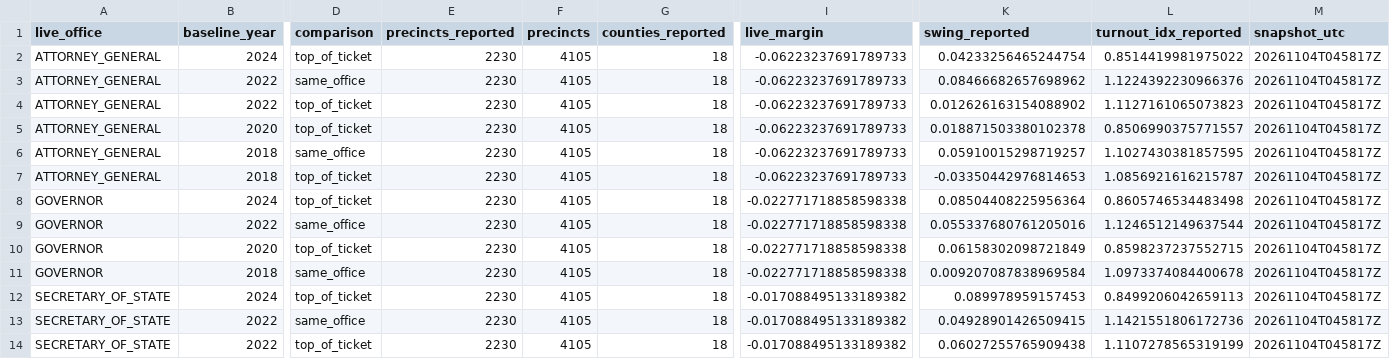
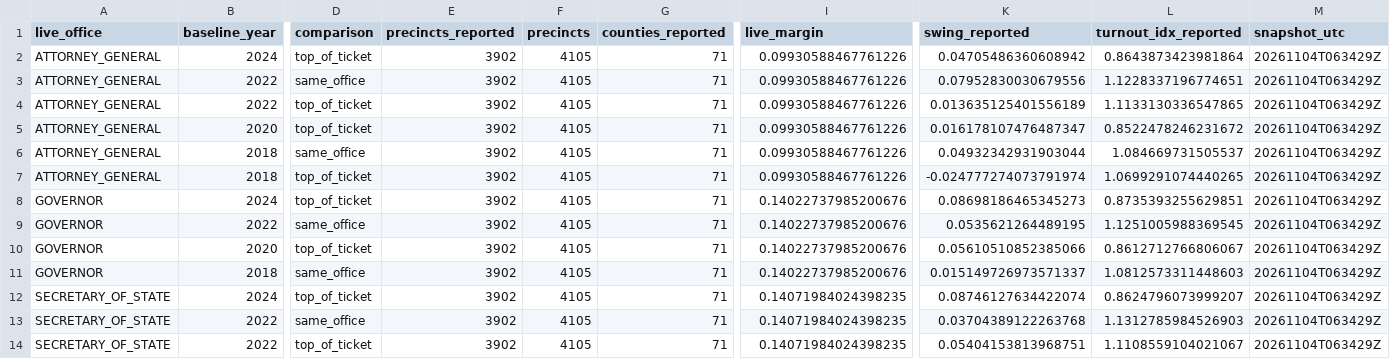
Before and after one commit to bschiwal/mn-election-tracker, a CSV file: data/output/statewide_summary.csv, drawn as a sheet; only a part is shown, gaps mark what is left out; the diff covers the shown part only; the diff names each change by its address in the sheet, - before the commit and + after, or states it on an @@ line.

```diff
--- a/data/output/statewide_summary.csv
+++ b/data/output/statewide_summary.csv
-E2:E14 (precincts_reported): 2230
+E2:E14 (precincts_reported): 3902
-G2:G14 (counties_reported): 18
+G2:G14 (counties_reported): 71
-I2:I7 (live_margin): -0.06223237691789733
+I2:I7 (live_margin): 0.09930588467761226
-K2 (swing_reported): 0.04233256465244754
+K2 (swing_reported): 0.04705486360608942
-L2 (turnout_idx_reported): 0.8514419981975022
+L2 (turnout_idx_reported): 0.8643873423981864
-M2:M14 (snapshot_utc): 20261104T045817Z
+M2:M14 (snapshot_utc): 20261104T063429Z
-K3 (swing_reported): 0.08466682657698962
+K3 (swing_reported): 0.07952830030679556
-L3 (turnout_idx_reported): 1.1224392230966376
+L3 (turnout_idx_reported): 1.1228337196774651
-K4 (swing_reported): 0.012626163154088902
+K4 (swing_reported): 0.013635125401556189
-L4 (turnout_idx_reported): 1.1127161065073823
+L4 (turnout_idx_reported): 1.1133130336547865
-K5 (swing_reported): 0.018871503380102378
+K5 (swing_reported): 0.016178107476487347
-L5 (turnout_idx_reported): 0.8506990375771557
+L5 (turnout_idx_reported): 0.8522478246231672
-K6 (swing_reported): 0.05910015298719257
+K6 (swing_reported): 0.04932342931903044
-L6 (turnout_idx_reported): 1.1027430381857595
+L6 (turnout_idx_reported): 1.084669731505537
-K7 (swing_reported): -0.03350442976814653
+K7 (swing_reported): -0.024777274073791974
-L7 (turnout_idx_reported): 1.0856921616215787
+L7 (turnout_idx_reported): 1.0699291074440265
-I8:I11 (live_margin): -0.022771718858598338
+I8:I11 (live_margin): 0.14022737985200676
-K8 (swing_reported): 0.08504408225956364
+K8 (swing_reported): 0.08698186465345273
-L8 (turnout_idx_reported): 0.8605746534483498
+L8 (turnout_idx_reported): 0.8735393255629851
-K9 (swing_reported): 0.055337680761205016
+K9 (swing_reported): 0.0535621264489195
-L9 (turnout_idx_reported): 1.1246512149637544
+L9 (turnout_idx_reported): 1.1251005988369545
-K10 (swing_reported): 0.06158302098721849
+K10 (swing_reported): 0.05610510852385066
-L10 (turnout_idx_reported): 0.8598237237552715
+L10 (turnout_idx_reported): 0.8612712766806067
-K11 (swing_reported): 0.009207087838969584
+K11 (swing_reported): 0.015149726973571337
-L11 (turnout_idx_reported): 1.0973374084400678
+L11 (turnout_idx_reported): 1.0812573311448603
-I12:I14 (live_margin): -0.017088495133189382
+I12:I14 (live_margin): 0.14071984024398235
-K12 (swing_reported): 0.089978959157453
+K12 (swing_reported): 0.08746127634422074
-L12 (turnout_idx_reported): 0.8499206042659113
+L12 (turnout_idx_reported): 0.8624796073999207
-K13 (swing_reported): 0.04928901426509415
+K13 (swing_reported): 0.03704389122263768
-L13 (turnout_idx_reported): 1.1421551806172736
+L13 (turnout_idx_reported): 1.1312785984526903
-K14 (swing_reported): 0.06027255765909438
+K14 (swing_reported): 0.05404153813968751
-L14 (turnout_idx_reported): 1.1107278565319199
+L14 (turnout_idx_reported): 1.1108559104021067
```
Also changed, not shown: 96 edited cells elsewhere in this file, data/output/chamber_control.csv, data/output/district_projection.csv, 6 other files.
